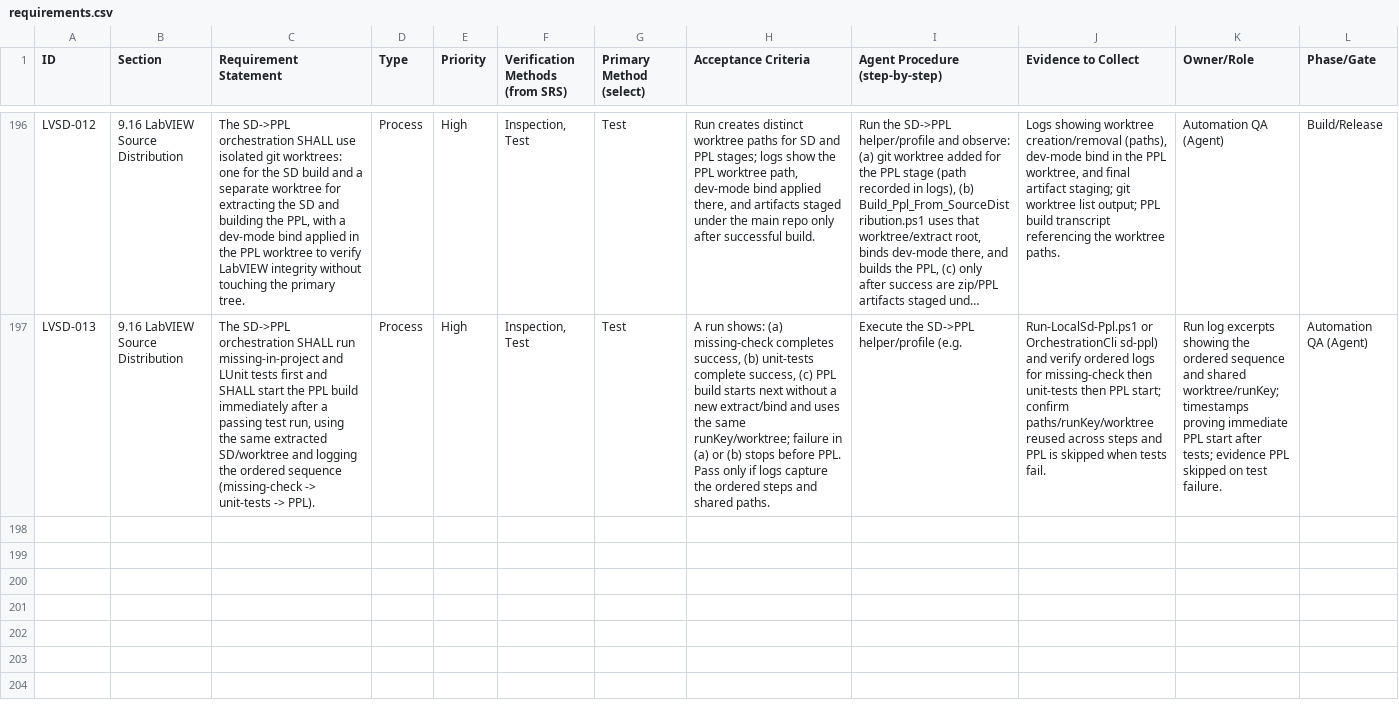
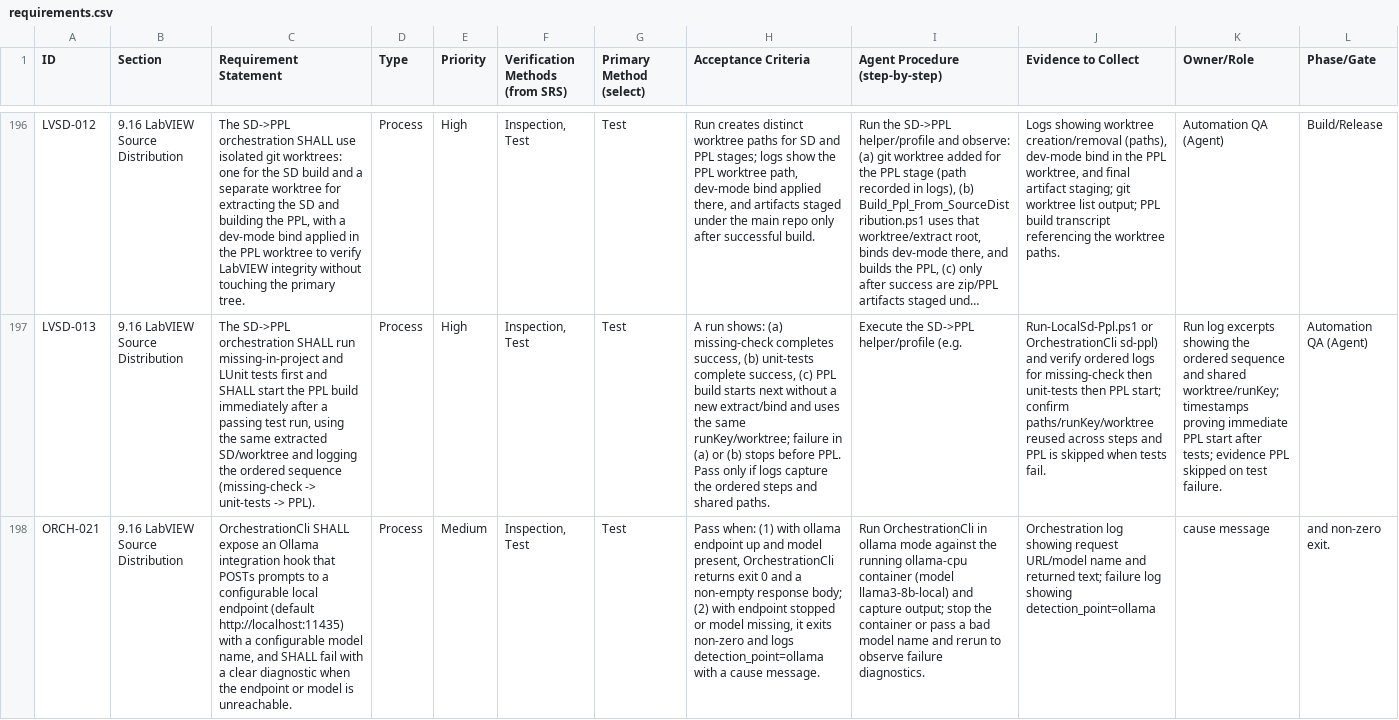
Before and after one commit to LabVIEW-Community-CI-CD/labview-icon-editor-sandbox, a CSV file: docs/requirements/requirements.csv, drawn as a sheet; only a part is shown, gaps mark what is left out; long unchanged cells end in …; rows hold the shown columns only; the diff names each change by its address in the sheet, - before the commit and + after, or states it on an @@ line.

```diff
--- a/docs/requirements/requirements.csv
+++ b/docs/requirements/requirements.csv
+row 198: ORCH-021 | 9.16 LabVIEW Source Distribution | OrchestrationCli SHALL expose an Ollama integration hook that POSTs prompts to a configurable local endpoint (default http://localhost:11435) with a configurable model name, and SHALL fail with a clear diagnostic when the endpoint or model is unreachable. | Process | Medium | Inspection, Test | Test | Pass when: (1) with ollama endpoint up and model present, OrchestrationCli returns exit 0 and a non-empty response body; (2) with endpoint stopped or model missing, it exits non-zero and logs detection_point=ollama with a cause message. | Run OrchestrationCli in ollama mode against the running ollama-cpu container (model llama3-8b-local) and capture output; stop the container or pass a bad model name and rerun to observe failure diagnostics. | Orchestration log showing request URL/model name and returned text; failure log showing detection_point=ollama | cause message | and non-zero exit.
```
